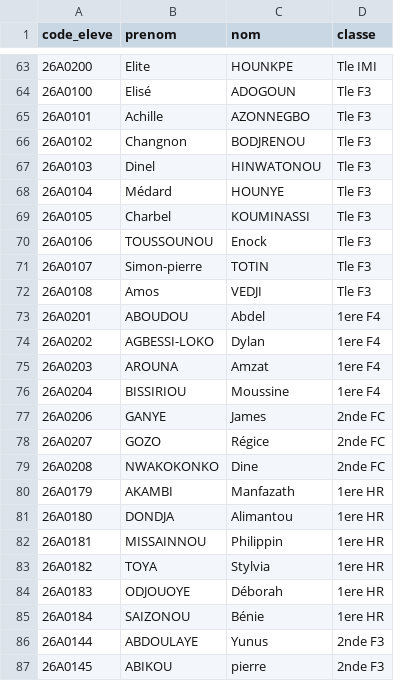
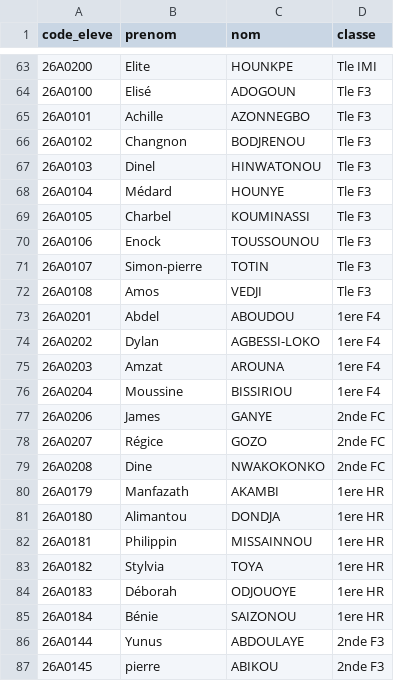
Before and after one commit to Rollanda437/cupertino-site, a CSV file: eleves_import.csv, drawn as a sheet; only a part is shown, gaps mark what is left out; the diff covers the shown part only.

```diff
--- a/eleves_import.csv
+++ b/eleves_import.csv
@@ -69,19 +69,19 @@ code_eleve,prenom,nom,classe
 26A0105,Charbel,KOUMINASSI,Tle F3
-26A0106,TOUSSOUNOU,Enock,Tle F3
+26A0106,Enock,TOUSSOUNOU,Tle F3
 26A0107,Simon-pierre,TOTIN,Tle F3
 26A0108,Amos,VEDJI,Tle F3
-26A0201,ABOUDOU,Abdel,1ere F4
-26A0202,AGBESSI-LOKO,Dylan,1ere F4
-26A0203,AROUNA,Amzat,1ere F4
-26A0204,BISSIRIOU,Moussine,1ere F4
-26A0206,GANYE,James,2nde FC
-26A0207,GOZO,Régice,2nde FC
-26A0208,NWAKOKONKO,Dine,2nde FC
-26A0179,AKAMBI,Manfazath,1ere HR
-26A0180,DONDJA,Alimantou,1ere HR
-26A0181,MISSAINNOU,Philippin,1ere HR
-26A0182,TOYA,Stylvia,1ere HR
-26A0183,ODJOUOYE,Déborah,1ere HR
-26A0184,SAIZONOU,Bénie,1ere HR
-26A0144,ABDOULAYE,Yunus,2nde F3
-26A0145,ABIKOU,pierre,2nde F3
+26A0201,Abdel,ABOUDOU,1ere F4
+26A0202,Dylan,AGBESSI-LOKO,1ere F4
+26A0203,Amzat,AROUNA,1ere F4
+26A0204,Moussine,BISSIRIOU,1ere F4
+26A0206,James,GANYE,2nde FC
+26A0207,Régice,GOZO,2nde FC
+26A0208,Dine,NWAKOKONKO,2nde FC
+26A0179,Manfazath,AKAMBI,1ere HR
+26A0180,Alimantou,DONDJA,1ere HR
+26A0181,Philippin,MISSAINNOU,1ere HR
+26A0182,Stylvia,TOYA,1ere HR
+26A0183,Déborah,ODJOUOYE,1ere HR
+26A0184,Bénie,SAIZONOU,1ere HR
+26A0144,Yunus,ABDOULAYE,2nde F3
+26A0145,pierre,ABIKOU,2nde F3
```
Also changed, not shown: 85 edited cells elsewhere in this file, 2 other files.
